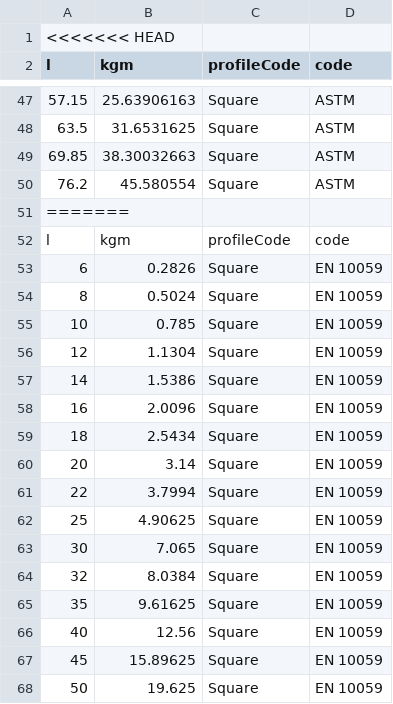
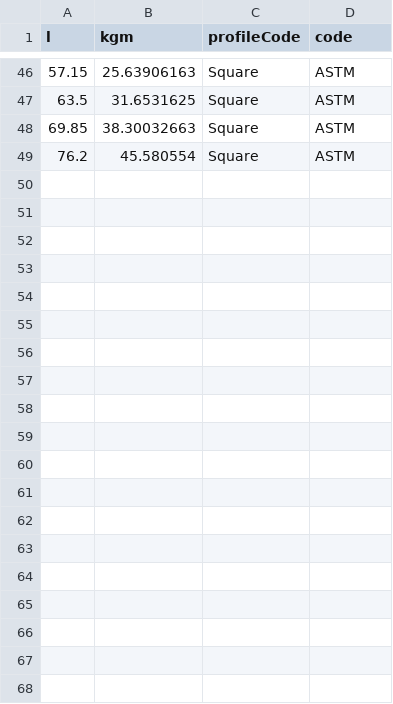
Before and after one commit to azwsd/OpenSteel, a CSV file: data/square.csv, drawn as a sheet; only a part is shown, gaps mark what is left out; the diff covers the shown part only; the diff names each change by its address in the sheet, - before the commit and + after, or states it on an @@ line.

```diff
--- a/data/square.csv
+++ b/data/square.csv
-row 1: <<<<<<< HEAD
-row 51: =======
-row 52: l | kgm | profileCode | code
-row 53: 6 | 0.2826 | Square | EN 10059
-row 54: 8 | 0.5024 | Square | EN 10059
-row 55: 10 | 0.785 | Square | EN 10059
-row 56: 12 | 1.1304 | Square | EN 10059
-row 57: 14 | 1.5386 | Square | EN 10059
-row 58: 16 | 2.0096 | Square | EN 10059
-row 59: 18 | 2.5434 | Square | EN 10059
-row 60: 20 | 3.14 | Square | EN 10059
-row 61: 22 | 3.7994 | Square | EN 10059
-row 62: 25 | 4.90625 | Square | EN 10059
-row 63: 30 | 7.065 | Square | EN 10059
-row 64: 32 | 8.0384 | Square | EN 10059
-row 65: 35 | 9.61625 | Square | EN 10059
-row 66: 40 | 12.56 | Square | EN 10059
-row 67: 45 | 15.89625 | Square | EN 10059
-row 68: 50 | 19.625 | Square | EN 10059
```
Also changed, not shown: 33 removed rows elsewhere in this file, data/rebar.csv, data/round.csv, 9 other files.
